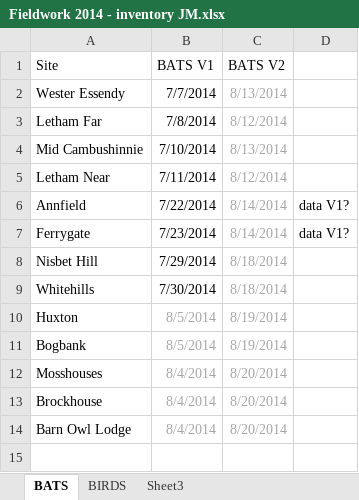
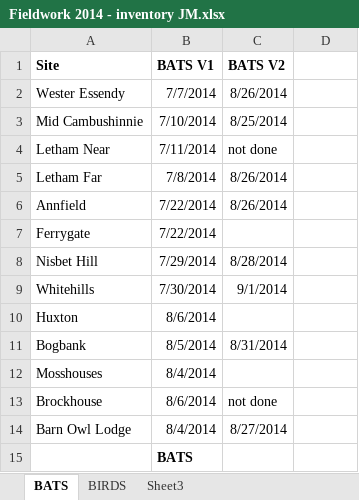
Before and after one commit to jejoenje/SWTBAT1314, an Excel workbook: data/Fieldwork 2014 - inventory JM.xlsx, sheet BATS, drawn as a sheet; values as stored, in another font and other column widths than the file's, no borders; removed rows and columns are numbered as before the commit, all else as after; the diff names each change by its address in the sheet, - before the commit and + after, or states it on an @@ line.

```diff
--- a/data/Fieldwork 2014 - inventory JM.xlsx (sheet BATS)
+++ b/data/Fieldwork 2014 - inventory JM.xlsx (sheet BATS)
-A1:C1 bold: off
+A1:C1 bold: on
-C2 (BATS V2): 8/13/2014
+C2 (BATS V2): 8/26/2014
-C2 text colour: #A6A6A6
+C2 text colour: black
-row 3: Letham Far | 7/8/2014 | 8/12/2014
-C3 (BATS V2): 8/13/2014
+C3 (BATS V2): 8/25/2014
-C3:C4 text colour: #A6A6A6
+C3:C4 text colour: black
-C4 (BATS V2): 8/12/2014
+C4 (BATS V2): not done
+row 5: Letham Far | 7/8/2014 | 8/26/2014
-C6 (BATS V2): 8/14/2014
+C6 (BATS V2): 8/26/2014
-C6 text colour: #A6A6A6
+C6 text colour: black
-D6:D7: data V1?
+D6:D7: (empty)
-B7 (BATS V1): 7/23/2014
+B7 (BATS V1): 7/22/2014
-C7 (BATS V2): 8/14/2014
+C7 (BATS V2): (empty)
-C8 (BATS V2): 8/18/2014
+C8 (BATS V2): 8/28/2014
-C8:C9 text colour: #A6A6A6
+C8:C9 text colour: black
-C9 (BATS V2): 8/18/2014
+C9 (BATS V2): 9/1/2014
-B10 (BATS V1): 8/5/2014
+B10 (BATS V1): 8/6/2014
-B10 text colour: #A6A6A6
+B10 text colour: black
-C10 (BATS V2): 8/19/2014
+C10 (BATS V2): (empty)
-B11:C11 text colour: #A6A6A6
+B11:C11 text colour: black
-C11 (BATS V2): 8/19/2014
+C11 (BATS V2): 8/31/2014
-B12 text colour: #A6A6A6
+B12 text colour: black
-C12 (BATS V2): 8/20/2014
+C12 (BATS V2): (empty)
-B13 (BATS V1): 8/4/2014
+B13 (BATS V1): 8/6/2014
-B13:C14 text colour: #A6A6A6
+B13:C14 text colour: black
-C13 (BATS V2): 8/20/2014
+C13 (BATS V2): not done
-C14 (BATS V2): 8/20/2014
+C14 (BATS V2): 8/27/2014
+row 15:  | BATS
```
Also changed, not shown: sheet BIRDS, data/Site habitat AREA - OS MasterMap Topo.xlsx, data/Site habitat LINE - OS MasterMap Topo.xlsx, 2 other files.
